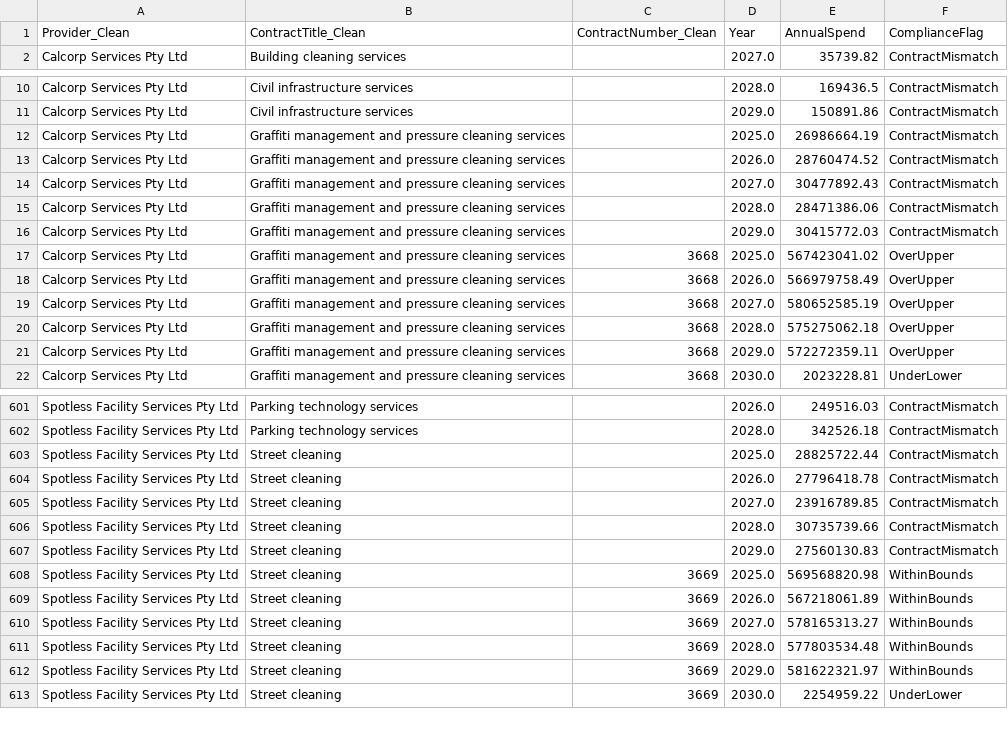
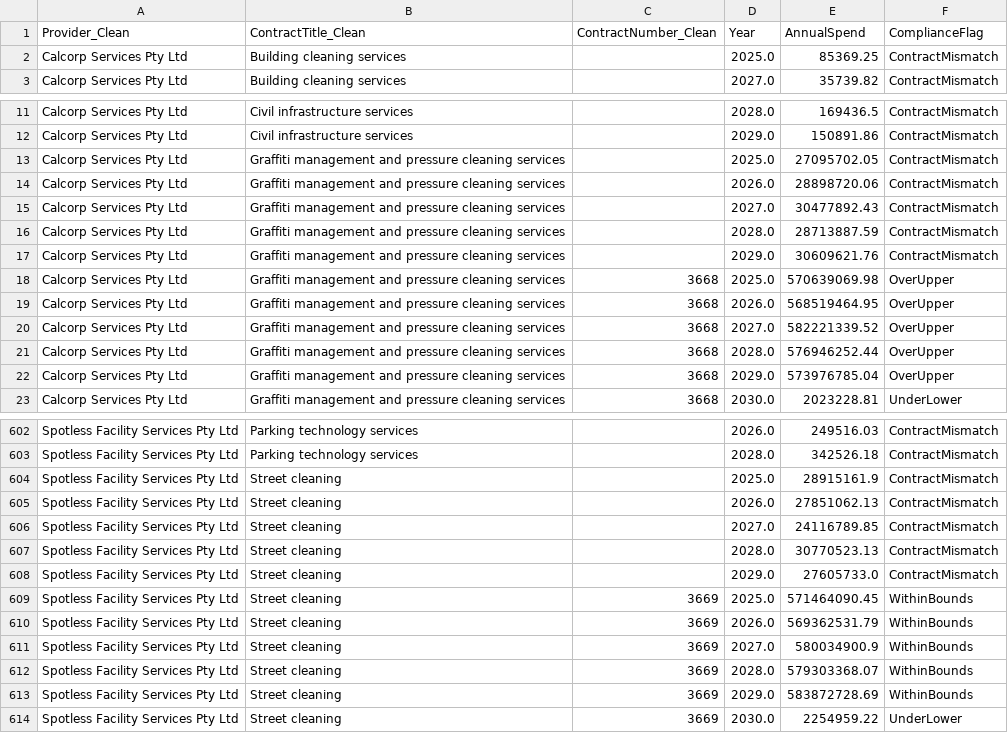
Before and after one commit to KANGGG-L/ProcurementAnalyticsDashboard, a CSV file: dashboard/powerbi_data/annual_summary.csv, drawn as a sheet; only a part is shown, gaps mark what is left out; the diff covers the shown part only.

```diff
--- a/dashboard/powerbi_data/annual_summary.csv
+++ b/dashboard/powerbi_data/annual_summary.csv
@@ -1,2 +1,3 @@
 Provider_Clean,ContractTitle_Clean,ContractNumber_Clean,Year,AnnualSpend,ComplianceFlag
+Calcorp Services Pty Ltd,Building cleaning services, ,2025.0,85369.25,ContractMismatch
 Calcorp Services Pty Ltd,Building cleaning services, ,2027.0,35739.82,ContractMismatch
@@ -11,12 +12,12 @@ Calcorp Services Pty Ltd,Civil infrastructure services, ,2028.0,169436.5,Contrac
 Calcorp Services Pty Ltd,Civil infrastructure services, ,2029.0,150891.86,ContractMismatch
-Calcorp Services Pty Ltd,Graffiti management and pressure cleaning services, ,2025.0,26986664.19,ContractMismatch
-Calcorp Services Pty Ltd,Graffiti management and pressure cleaning services, ,2026.0,28760474.52,ContractMismatch
+Calcorp Services Pty Ltd,Graffiti management and pressure cleaning services, ,2025.0,27095702.05,ContractMismatch
+Calcorp Services Pty Ltd,Graffiti management and pressure cleaning services, ,2026.0,28898720.06,ContractMismatch
 Calcorp Services Pty Ltd,Graffiti management and pressure cleaning services, ,2027.0,30477892.43,ContractMismatch
-Calcorp Services Pty Ltd,Graffiti management and pressure cleaning services, ,2028.0,28471386.06,ContractMismatch
-Calcorp Services Pty Ltd,Graffiti management and pressure cleaning services, ,2029.0,30415772.03,ContractMismatch
-Calcorp Services Pty Ltd,Graffiti management and pressure cleaning services,3668,2025.0,567423041.02,OverUpper
-Calcorp Services Pty Ltd,Graffiti management and pressure cleaning services,3668,2026.0,566979758.49,OverUpper
-Calcorp Services Pty Ltd,Graffiti management and pressure cleaning services,3668,2027.0,580652585.19,OverUpper
-Calcorp Services Pty Ltd,Graffiti management and pressure cleaning services,3668,2028.0,575275062.18,OverUpper
-Calcorp Services Pty Ltd,Graffiti management and pressure cleaning services,3668,2029.0,572272359.11,OverUpper
+Calcorp Services Pty Ltd,Graffiti management and pressure cleaning services, ,2028.0,28713887.59,ContractMismatch
+Calcorp Services Pty Ltd,Graffiti management and pressure cleaning services, ,2029.0,30609621.76,ContractMismatch
+Calcorp Services Pty Ltd,Graffiti management and pressure cleaning services,3668,2025.0,570639069.98,OverUpper
+Calcorp Services Pty Ltd,Graffiti management and pressure cleaning services,3668,2026.0,568519464.95,OverUpper
+Calcorp Services Pty Ltd,Graffiti management and pressure cleaning services,3668,2027.0,582221339.52,OverUpper
+Calcorp Services Pty Ltd,Graffiti management and pressure cleaning services,3668,2028.0,576946252.44,OverUpper
+Calcorp Services Pty Ltd,Graffiti management and pressure cleaning services,3668,2029.0,573976785.04,OverUpper
 Calcorp Services Pty Ltd,Graffiti management and pressure cleaning services,3668,2030.0,2023228.81,UnderLower
@@ -602,12 +603,12 @@ Spotless Facility Services Pty Ltd,Parking technology services, ,2026.0,249516.0
 Spotless Facility Services Pty Ltd,Parking technology services, ,2028.0,342526.18,ContractMismatch
-Spotless Facility Services Pty Ltd,Street cleaning, ,2025.0,28825722.44,ContractMismatch
-Spotless Facility Services Pty Ltd,Street cleaning, ,2026.0,27796418.78,ContractMismatch
-Spotless Facility Services Pty Ltd,Street cleaning, ,2027.0,23916789.85,ContractMismatch
-Spotless Facility Services Pty Ltd,Street cleaning, ,2028.0,30735739.66,ContractMismatch
-Spotless Facility Services Pty Ltd,Street cleaning, ,2029.0,27560130.83,ContractMismatch
-Spotless Facility Services Pty Ltd,Street cleaning,3669,2025.0,569568820.98,WithinBounds
-Spotless Facility Services Pty Ltd,Street cleaning,3669,2026.0,567218061.89,WithinBounds
-Spotless Facility Services Pty Ltd,Street cleaning,3669,2027.0,578165313.27,WithinBounds
-Spotless Facility Services Pty Ltd,Street cleaning,3669,2028.0,577803534.48,WithinBounds
-Spotless Facility Services Pty Ltd,Street cleaning,3669,2029.0,581622321.97,WithinBounds
+Spotless Facility Services Pty Ltd,Street cleaning, ,2025.0,28915161.9,ContractMismatch
+Spotless Facility Services Pty Ltd,Street cleaning, ,2026.0,27851062.13,ContractMismatch
+Spotless Facility Services Pty Ltd,Street cleaning, ,2027.0,24116789.85,ContractMismatch
+Spotless Facility Services Pty Ltd,Street cleaning, ,2028.0,30770523.13,ContractMismatch
+Spotless Facility Services Pty Ltd,Street cleaning, ,2029.0,27605733.0,ContractMismatch
+Spotless Facility Services Pty Ltd,Street cleaning,3669,2025.0,571464090.45,WithinBounds
+Spotless Facility Services Pty Ltd,Street cleaning,3669,2026.0,569362531.79,WithinBounds
+Spotless Facility Services Pty Ltd,Street cleaning,3669,2027.0,580034900.9,WithinBounds
+Spotless Facility Services Pty Ltd,Street cleaning,3669,2028.0,579303368.07,WithinBounds
+Spotless Facility Services Pty Ltd,Street cleaning,3669,2029.0,583872728.69,WithinBounds
 Spotless Facility Services Pty Ltd,Street cleaning,3669,2030.0,2254959.22,UnderLower
```
Also changed, not shown: 88 edited cells elsewhere in this file, dashboard/data/monthly_forecast.csv, dashboard/data/supplier_annual_summary.csv, 13 other files.
